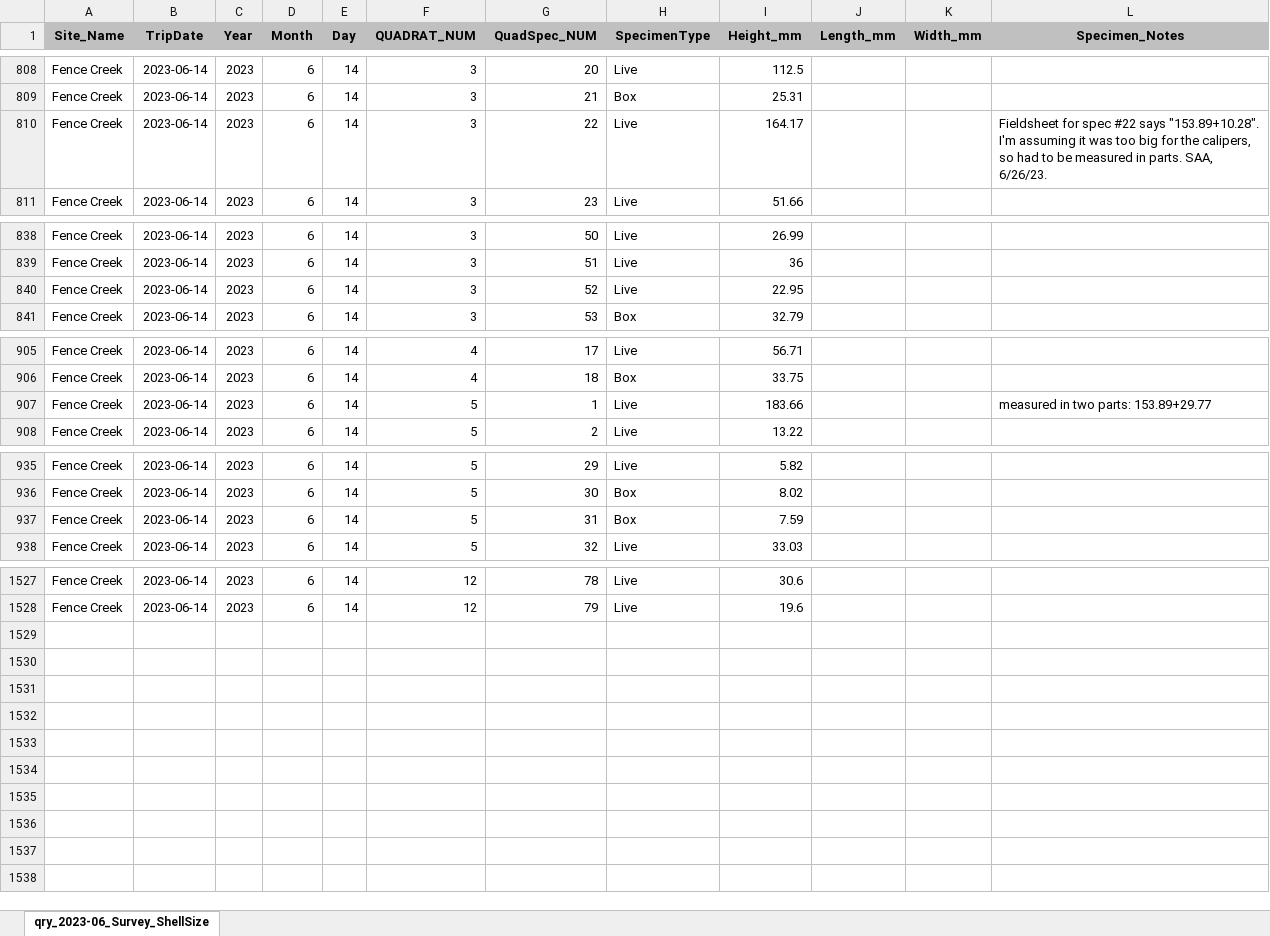
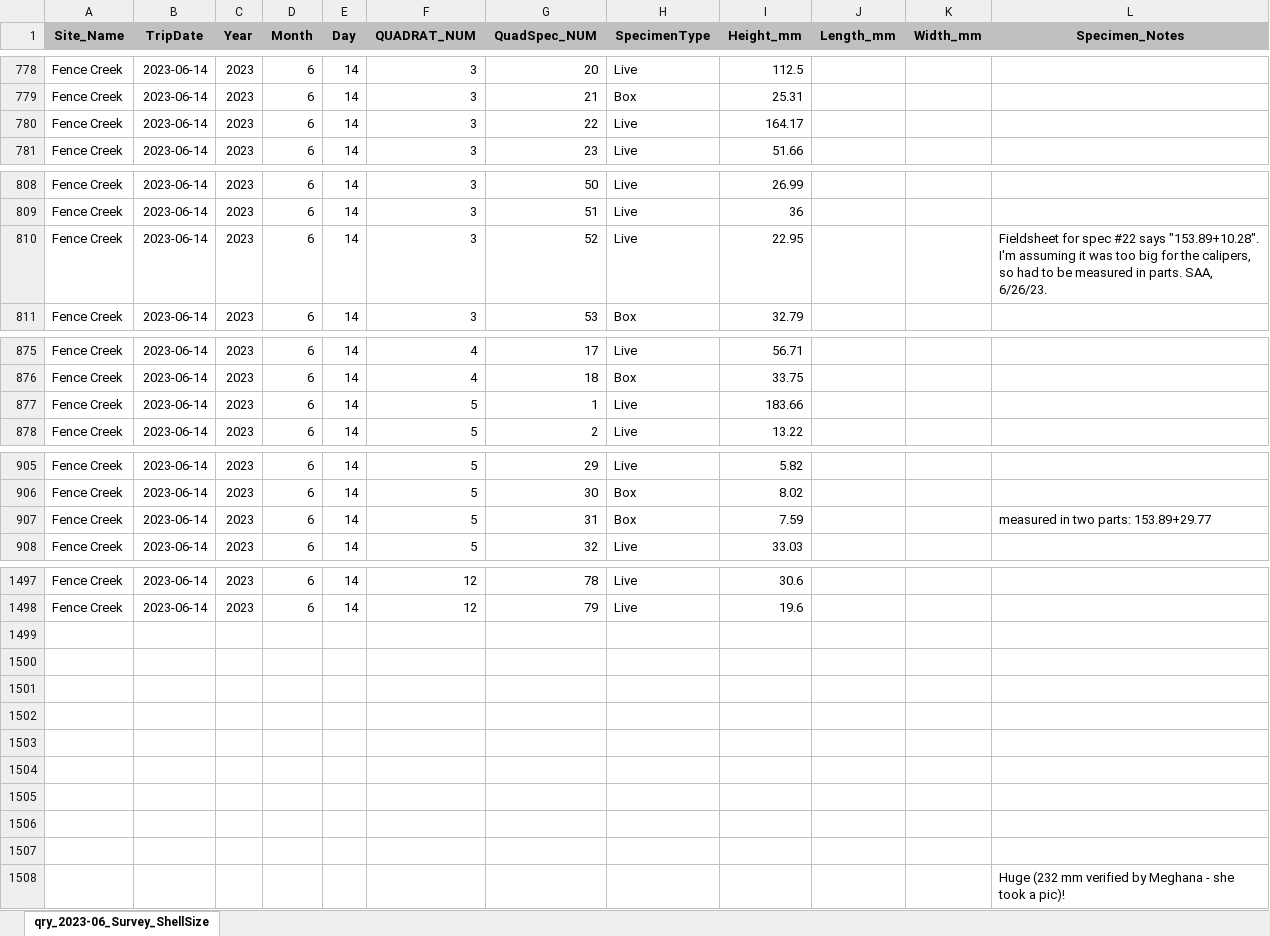
Before and after one commit to kroper7/Roper_EAD-ASEB_EPA_LISS_Disease_Surveillance, an Excel workbook: Field_Data_Biological/qry_2023-06_Survey_ShellSize.xlsx, sheet qry_2023-06_Survey_ShellSize, drawn as a sheet; only a part is shown, gaps mark what is left out; values as stored, in another font and other column widths than the file's, no borders; addresses are those after the commit; the diff covers the shown part only; the diff names each change by its address in the sheet, - before the commit and + after, or states it on an @@ line.

Commit message:
Empty quadrats 13-15 were removed from ASHC

```diff
--- a/Field_Data_Biological/qry_2023-06_Survey_ShellSize.xlsx (sheet qry_2023-06_Survey_ShellSize)
+++ b/Field_Data_Biological/qry_2023-06_Survey_ShellSize.xlsx (sheet qry_2023-06_Survey_ShellSize)
-L780 (Specimen_Notes): Fieldsheet for spec #22 says "153.89+10.28". I'm assuming it was too big for the calipers, so had to be measured in parts. SAA, 6/26/23.
+L780 (Specimen_Notes): (empty)
-L810 (Specimen_Notes): (empty)
+L810 (Specimen_Notes): Fieldsheet for spec #22 says "153.89+10.28". I'm assuming it was too big for the calipers, so had to be measured in parts. SAA, 6/26/23.
-L877 (Specimen_Notes): measured in two parts: 153.89+29.77
+L877 (Specimen_Notes): (empty)
-L907 (Specimen_Notes): (empty)
+L907 (Specimen_Notes): measured in two parts: 153.89+29.77
+row 1499: (empty)
+row 1500: (empty)
+row 1501: (empty)
+row 1502: (empty)
+row 1503: (empty)
+row 1504: (empty)
+row 1505: (empty)
+row 1506: (empty)
+row 1507: (empty)
+row 1508:  |  |  |  |  |  |  |  |  |  |  | Huge (232 mm verified by Meghana - she took a pic)!
```
Also changed, not shown: 30 removed rows and 11 edited cells elsewhere in this sheet.
